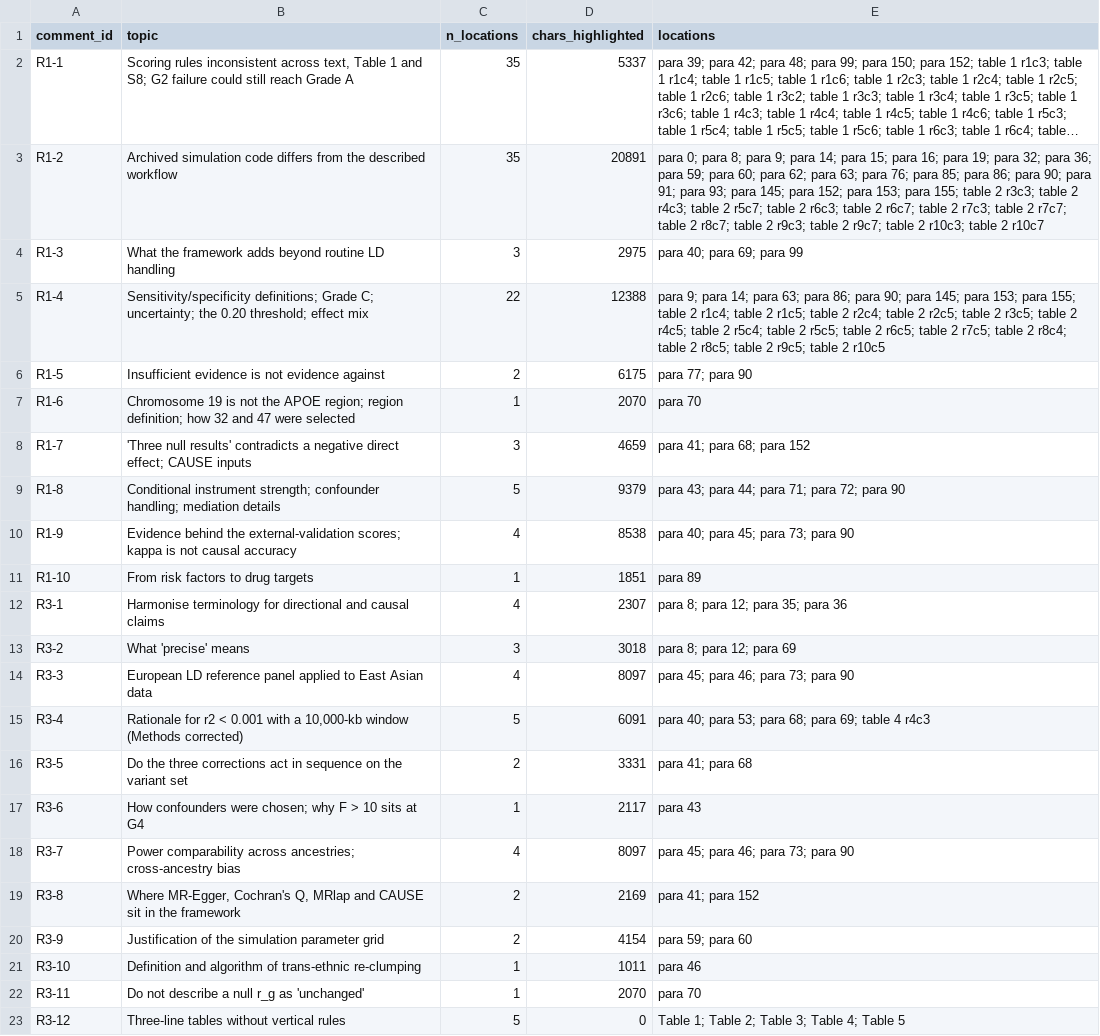
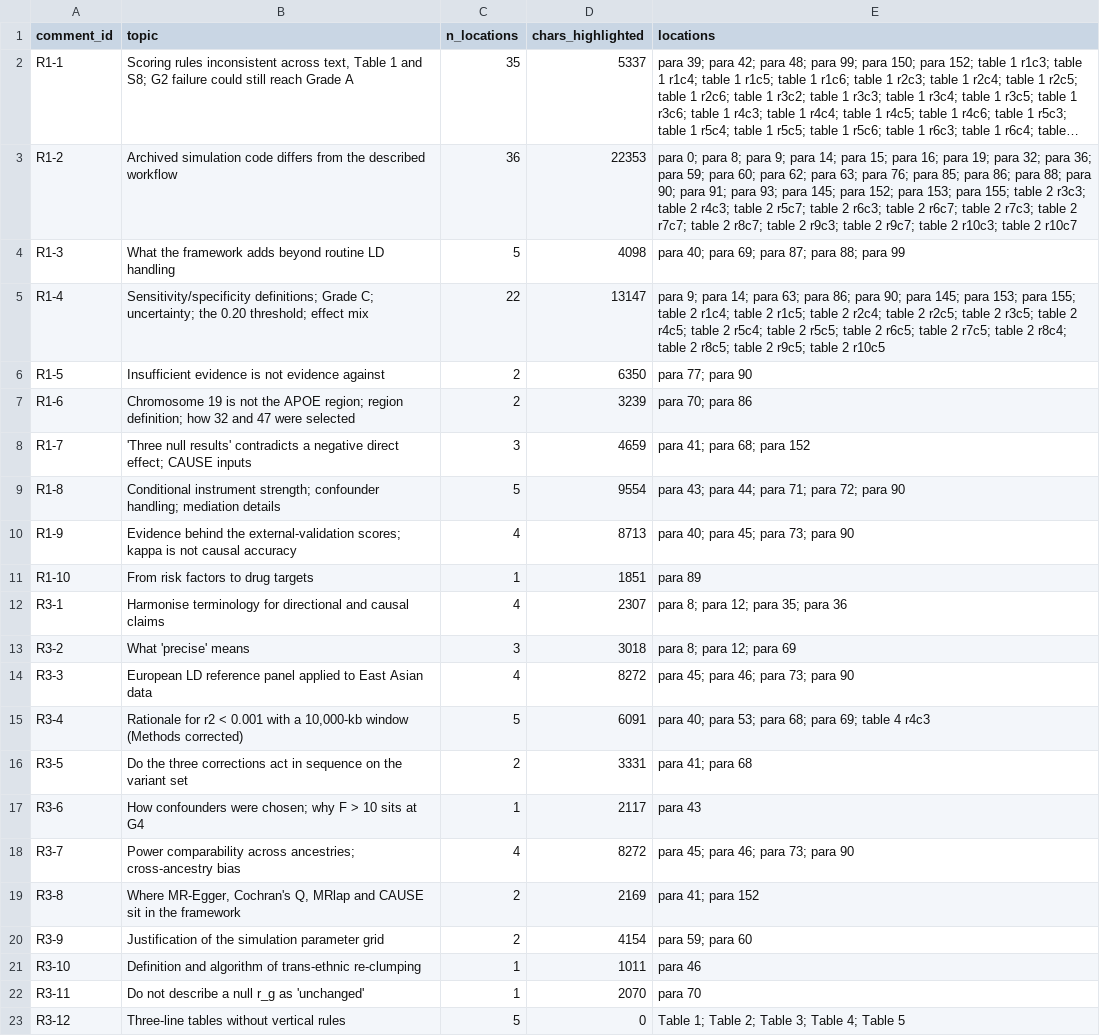
Before and after one commit to ming13333/iad-falsification-framework, a CSV file: 课题设计阶段/manuscript_Frontiers_Methods_v2_comment_coverage.csv, drawn as a sheet; long unchanged cells end in …; the diff names each change by its address in the sheet, - before the commit and + after, or states it on an @@ line.

```diff
--- a/课题设计阶段/manuscript_Frontiers_Methods_v2_comment_coverage.csv
+++ b/课题设计阶段/manuscript_Frontiers_Methods_v2_comment_coverage.csv
-C3 (n_locations): 35
+C3 (n_locations): 36
-D3 (chars_highlighted): 20891
+D3 (chars_highlighted): 22353
-E3 (locations): …86; para 90; para…
+E3 (locations): …86; para 88; para 90; para…
-C4 (n_locations): 3
+C4 (n_locations): 5
-D4 (chars_highlighted): 2975
+D4 (chars_highlighted): 4098
-E4 (locations): para 40; para 69; para 99
+E4 (locations): para 40; para 69; para 87; para 88; para 99
-D5 (chars_highlighted): 12388
+D5 (chars_highlighted): 13147
-D6 (chars_highlighted): 6175
+D6 (chars_highlighted): 6350
-C7 (n_locations): 1
+C7 (n_locations): 2
-D7 (chars_highlighted): 2070
+D7 (chars_highlighted): 3239
-E7 (locations): para 70
+E7 (locations): para 70; para 86
-D9 (chars_highlighted): 9379
+D9 (chars_highlighted): 9554
-D10 (chars_highlighted): 8538
+D10 (chars_highlighted): 8713
-D14 (chars_highlighted): 8097
+D14 (chars_highlighted): 8272
-D18 (chars_highlighted): 8097
+D18 (chars_highlighted): 8272
```
Also changed, not shown: 课题设计阶段/manuscript_Frontiers_Methods_v2_marked_changes.csv, 课题设计阶段/manuscript_Frontiers_Methods_v2_unattributed.csv, 10 other files.
